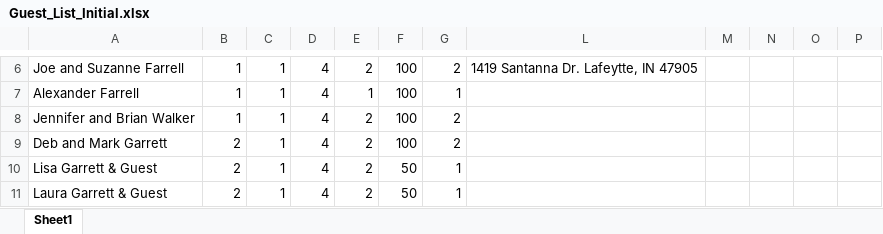
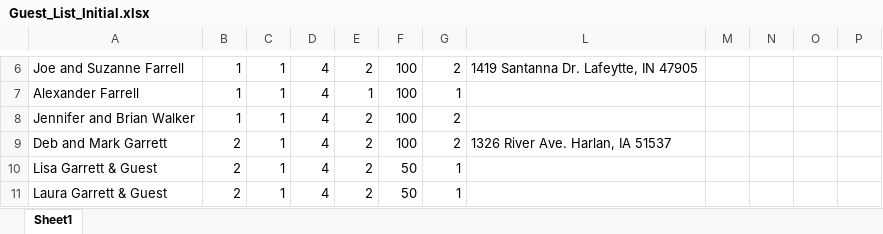
Before and after one commit to farrell49/Farrell_Garrett_Wedding, an Excel workbook: Guest_List_Initial.xlsx, sheet Sheet1, drawn as a sheet; only a part is shown, gaps mark what is left out; values as stored, in another font and other column widths than the file's, no borders; conditional formats not drawn; the diff names each change by its address in the sheet, - before the commit and + after, or states it on an @@ line.

Commit message:
Added Mom and Dad's address

```diff
--- a/Guest_List_Initial.xlsx (sheet Sheet1)
+++ b/Guest_List_Initial.xlsx (sheet Sheet1)
-L9: (empty)
+L9: 1326 River Ave. Harlan, IA 51537
```
